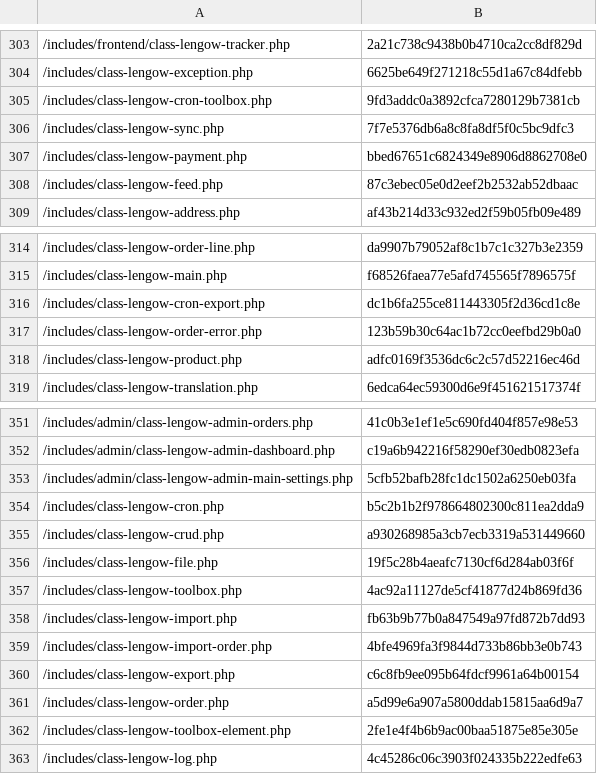
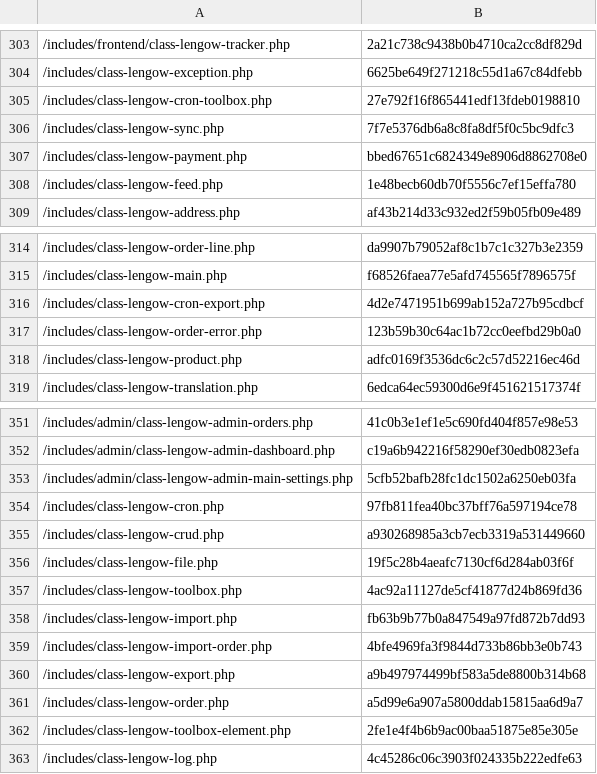
Before and after one commit to lengow/plugin-woocommerce, a CSV file: config/checkmd5.csv, drawn as a sheet; only a part is shown, gaps mark what is left out.

```diff
--- a/config/checkmd5.csv
+++ b/config/checkmd5.csv
@@ -304,6 +304,6 @@
 /includes/class-lengow-exception.php|6625be649f271218c55d1a67c84dfebb
-/includes/class-lengow-cron-toolbox.php|9fd3addc0a3892cfca7280129b7381cb
+/includes/class-lengow-cron-toolbox.php|27e792f16f865441edf13fdeb0198810
 /includes/class-lengow-sync.php|7f7e5376db6a8c8fa8df5f0c5bc9dfc3
 /includes/class-lengow-payment.php|bbed67651c6824349e8906d8862708e0
-/includes/class-lengow-feed.php|87c3ebec05e0d2eef2b2532ab52dbaac
+/includes/class-lengow-feed.php|1e48becb60db70f5556c7ef15effa780
 /includes/class-lengow-address.php|af43b214d33c932ed2f59b05fb09e489
@@ -315,3 +315,3 @@
 /includes/class-lengow-main.php|f68526faea77e5afd745565f7896575f
-/includes/class-lengow-cron-export.php|dc1b6fa255ce811443305f2d36cd1c8e
+/includes/class-lengow-cron-export.php|4d2e7471951b699ab152a727b95cdbcf
 /includes/class-lengow-order-error.php|123b59b30c64ac1b72cc0eefbd29b0a0
@@ -353,3 +353,3 @@
 /includes/admin/class-lengow-admin-main-settings.php|5cfb52bafb28fc1dc1502a6250eb03fa
-/includes/class-lengow-cron.php|b5c2b1b2f978664802300c811ea2dda9
+/includes/class-lengow-cron.php|97fb811fea40bc37bff76a597194ce78
 /includes/class-lengow-crud.php|a930268985a3cb7ecb3319a531449660
@@ -359,3 +359,3 @@
 /includes/class-lengow-import-order.php|4bfe4969fa3f9844d733b86bb3e0b743
-/includes/class-lengow-export.php|c6c8fb9ee095b64fdcf9961a64b00154
+/includes/class-lengow-export.php|a9b497974499bf583a5de8800b314b68
 /includes/class-lengow-order.php|a5d99e6a907a5800ddab15815aa6d9a7
```
Also changed, not shown: 5 other files.
